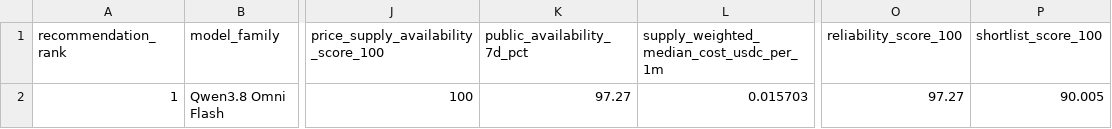
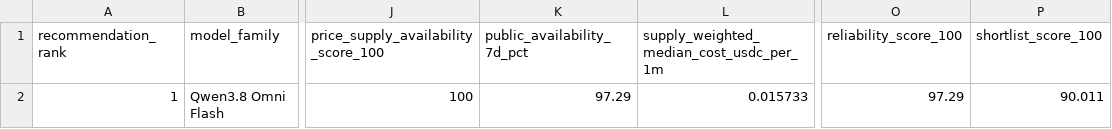
Before and after one commit to Pukujan/inference-recommendation-engine, a CSV file: operational/telemetry/gravebuster/pipeline/ihub/lists/research_model_utility_recommendations.csv, drawn as a sheet; only a part is shown, gaps mark what is left out; the diff names each change by its address in the sheet, - before the commit and + after, or states it on an @@ line.

```diff
--- a/operational/telemetry/gravebuster/pipeline/ihub/lists/research_model_utility_recommendations.csv
+++ b/operational/telemetry/gravebuster/pipeline/ihub/lists/research_model_utility_recommendations.csv
-K2 (public_availability_7d_pct): 97.27
+K2 (public_availability_7d_pct): 97.29
-L2: 0.015703
+L2: 0.015733
-O2 (reliability_score_100): 97.27
+O2 (reliability_score_100): 97.29
-P2 (shortlist_score_100): 90.005
+P2 (shortlist_score_100): 90.011
```
Also changed, not shown: operational/telemetry/gravebuster/pipeline/ihub/lists/research_model_frontier_recommendations.csv, operational/telemetry/gravebuster/pipeline/ihub/lists/research_model_frontier_routes.csv, 5 other files.
